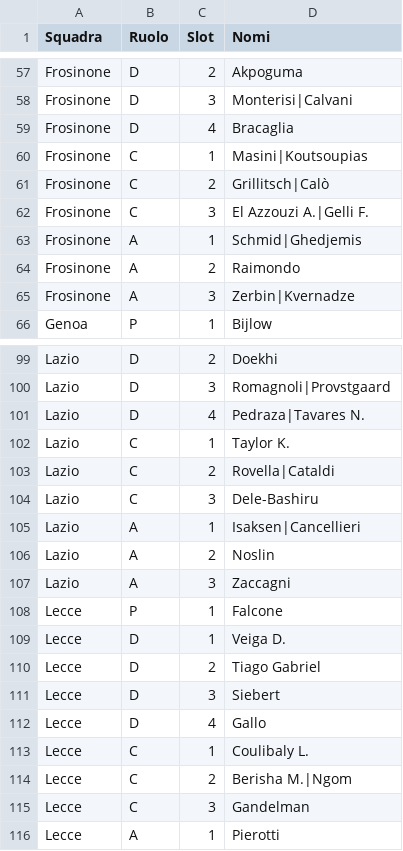
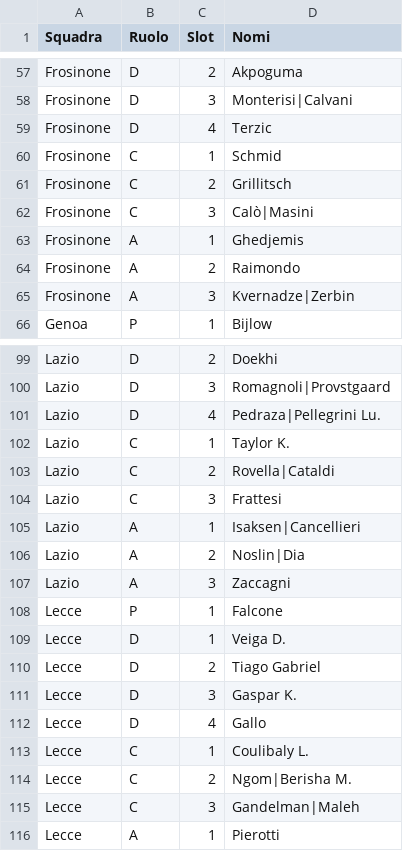
Before and after one commit to LBrontesi/Applicazione-fantacalcio, a CSV file: data/panchinari.csv, drawn as a sheet; only a part is shown, gaps mark what is left out; the diff covers the shown part only.

```diff
--- a/data/panchinari.csv
+++ b/data/panchinari.csv
@@ -58,9 +58,9 @@ Frosinone,D,2,Akpoguma
 Frosinone,D,3,Monterisi|Calvani
-Frosinone,D,4,Bracaglia
-Frosinone,C,1,Masini|Koutsoupias
-Frosinone,C,2,Grillitsch|Calò
-Frosinone,C,3,El Azzouzi A.|Gelli F.
-Frosinone,A,1,Schmid|Ghedjemis
+Frosinone,D,4,Terzic
+Frosinone,C,1,Schmid
+Frosinone,C,2,Grillitsch
+Frosinone,C,3,Calò|Masini
+Frosinone,A,1,Ghedjemis
 Frosinone,A,2,Raimondo
-Frosinone,A,3,Zerbin|Kvernadze
+Frosinone,A,3,Kvernadze|Zerbin
 Genoa,P,1,Bijlow
@@ -100,8 +100,8 @@ Lazio,D,2,Doekhi
 Lazio,D,3,Romagnoli|Provstgaard
-Lazio,D,4,Pedraza|Tavares N.
+Lazio,D,4,Pedraza|Pellegrini Lu.
 Lazio,C,1,Taylor K.
 Lazio,C,2,Rovella|Cataldi
-Lazio,C,3,Dele-Bashiru
+Lazio,C,3,Frattesi
 Lazio,A,1,Isaksen|Cancellieri
-Lazio,A,2,Noslin
+Lazio,A,2,Noslin|Dia
 Lazio,A,3,Zaccagni
@@ -110,7 +110,7 @@ Lecce,D,1,Veiga D.
 Lecce,D,2,Tiago Gabriel
-Lecce,D,3,Siebert
+Lecce,D,3,Gaspar K.
 Lecce,D,4,Gallo
 Lecce,C,1,Coulibaly L.
-Lecce,C,2,Berisha M.|Ngom
-Lecce,C,3,Gandelman
+Lecce,C,2,Ngom|Berisha M.
+Lecce,C,3,Gandelman|Maleh
 Lecce,A,1,Pierotti
```
Also changed, not shown: 34 edited cells elsewhere in this file, data/formazioni.csv, data/players_fcp.csv, 9 other files.
